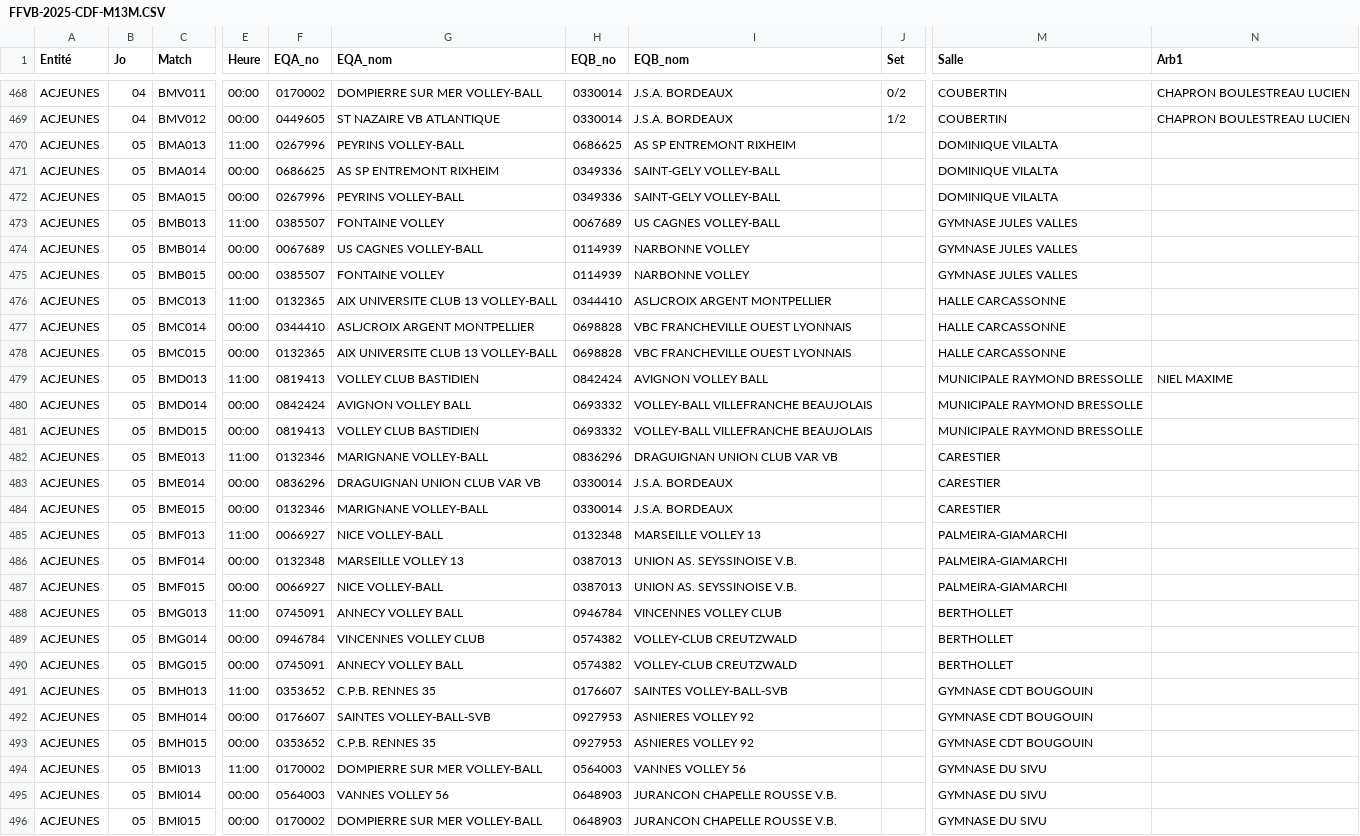
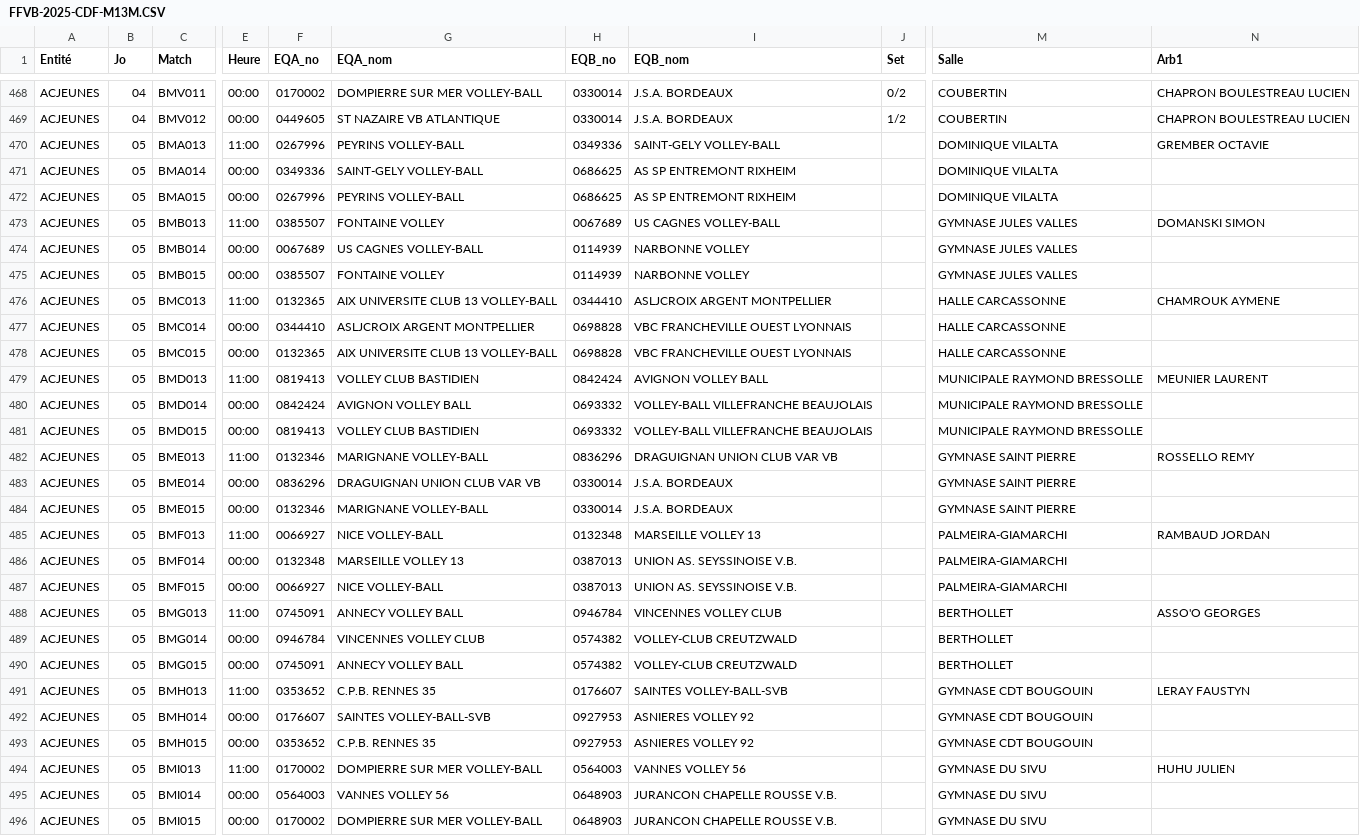
Before and after one commit to gillesdandrea/vb-stats, a CSV file: data/FFVB-2025-CDF-M13M.CSV, drawn as a sheet; only a part is shown, gaps mark what is left out; the diff covers the shown part only; the diff names each change by its address in the sheet, - before the commit and + after, or states it on an @@ line.

```diff
--- a/data/FFVB-2025-CDF-M13M.CSV
+++ b/data/FFVB-2025-CDF-M13M.CSV
-H470 (EQB_no): 0686625
+H470 (EQB_no): 0349336
-I470 (EQB_nom): AS SP ENTREMONT RIXHEIM
+I470 (EQB_nom): SAINT-GELY VOLLEY-BALL
-N470 (Arb1): (empty)
+N470 (Arb1): GREMBER OCTAVIE
-F471 (EQA_no): 0686625
+F471 (EQA_no): 0349336
-G471 (EQA_nom): AS SP ENTREMONT RIXHEIM
+G471 (EQA_nom): SAINT-GELY VOLLEY-BALL
-H471:H472 (EQB_no): 0349336
+H471:H472 (EQB_no): 0686625
-I471:I472 (EQB_nom): SAINT-GELY VOLLEY-BALL
+I471:I472 (EQB_nom): AS SP ENTREMONT RIXHEIM
-N473 (Arb1): (empty)
+N473 (Arb1): DOMANSKI SIMON
-N476 (Arb1): (empty)
+N476 (Arb1): CHAMROUK AYMENE
-N479 (Arb1): NIEL MAXIME
+N479 (Arb1): MEUNIER LAURENT
-M482:M484 (Salle): CARESTIER
+M482:M484 (Salle): GYMNASE SAINT PIERRE
-N482 (Arb1): (empty)
+N482 (Arb1): ROSSELLO REMY
-N485 (Arb1): (empty)
+N485 (Arb1): RAMBAUD JORDAN
-N488 (Arb1): (empty)
+N488 (Arb1): ASSO'O GEORGES
-N491 (Arb1): (empty)
+N491 (Arb1): LERAY FAUSTYN
-N494 (Arb1): (empty)
+N494 (Arb1): HUHU JULIEN
```
Also changed, not shown: 12 edited cells elsewhere in this file, data/FFVB-2025-CDF-M13F.CSV, data/FFVB-2025-CDF-M15F.CSV, 5 other files.
